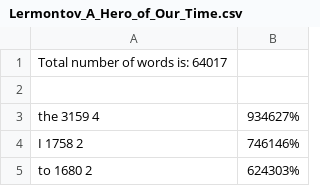
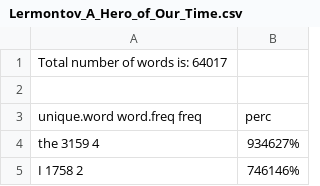
Before and after one commit to kiteiru/nsu-java, a CSV file: lab1/Lermontov_A_Hero_of_Our_Time.csv, drawn as a sheet; only a part is shown; the shorter side is filled out with more unchanged rows.

```diff
--- a/lab1/Lermontov_A_Hero_of_Our_Time.csv
+++ b/lab1/Lermontov_A_Hero_of_Our_Time.csv
@@ -2,2 +2,3 @@ Total number of words is: 64017
 
+unique.word      word.freq  freq,perc
 the            3159 4,934627%
```
Also changed, not shown: 1 other file.
